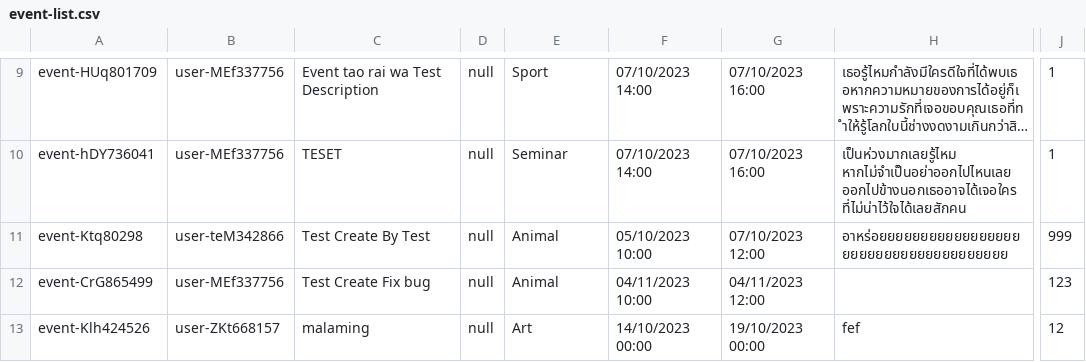
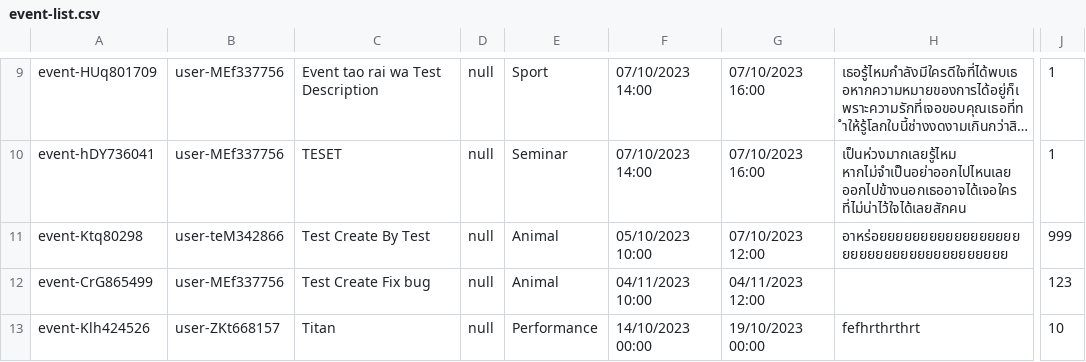
Before and after one commit to Homiez09/plasom-reunion, a CSV file: data/event-list.csv, drawn as a sheet; only a part is shown, gaps mark what is left out; long unchanged cells end in …; the diff names each change by its address in the sheet, - before the commit and + after, or states it on an @@ line.

```diff
--- a/data/event-list.csv
+++ b/data/event-list.csv
-C13: malaming
+C13: Titan
-E13: Art
+E13: Performance
-H13: fef
+H13: fefhrthrthrt
-J13: 12
+J13: 10
```
Also changed, not shown: data/user-list.csv, 1 other file.
